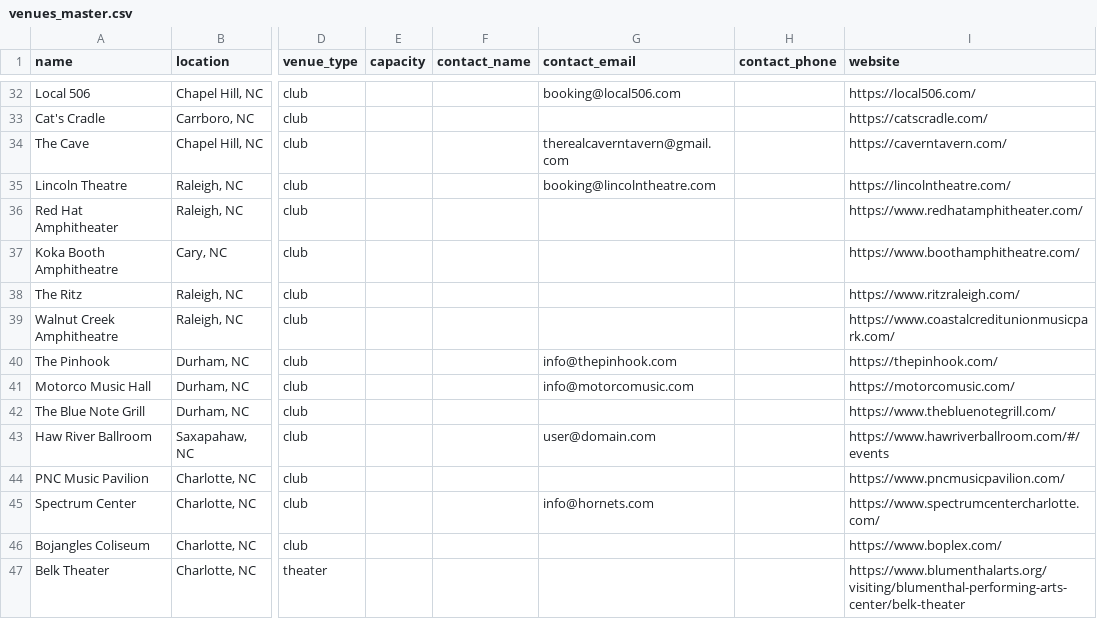
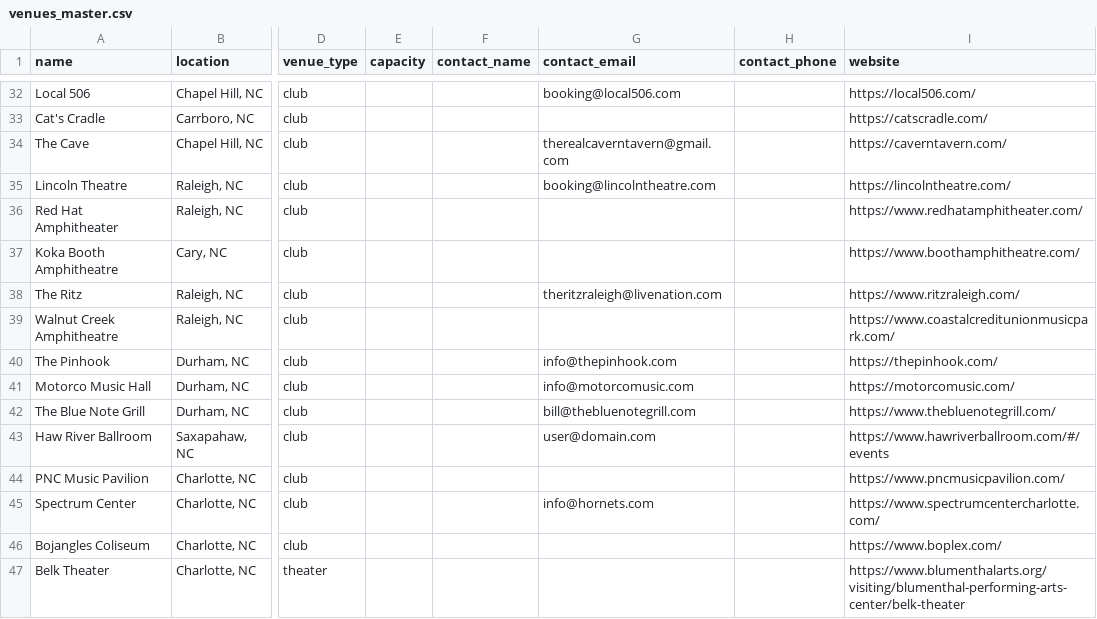
Before and after one commit to sullysaurus/nc-music-venues, a CSV file: src/data/venues_master.csv, drawn as a sheet; only a part is shown, gaps mark what is left out; the diff covers the shown part only; the diff names each change by its address in the sheet, - before the commit and + after, or states it on an @@ line.

```diff
--- a/src/data/venues_master.csv
+++ b/src/data/venues_master.csv
-G38 (contact_email): (empty)
+G38 (contact_email): theritzraleigh@livenation.com
-G42 (contact_email): (empty)
+G42 (contact_email): bill@thebluenotegrill.com
```
Also changed, not shown: 23 edited cells elsewhere in this file, 1 other file.
